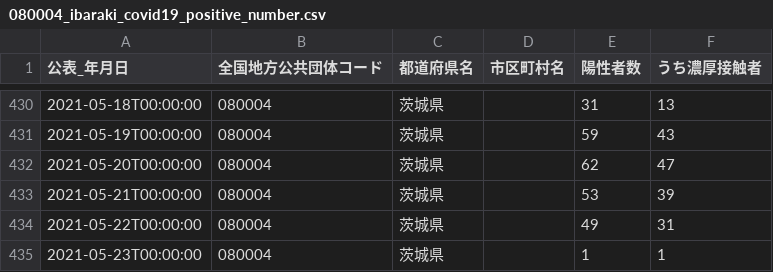
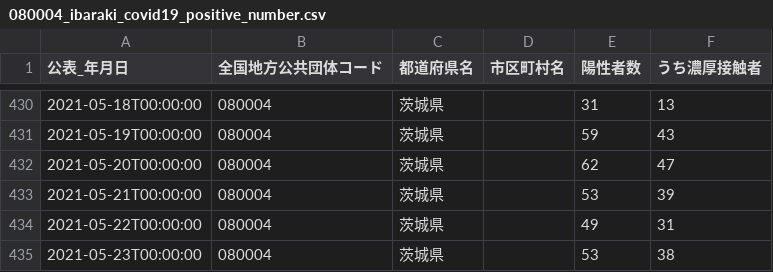
Before and after one commit to a01sa01to/my-website, a CSV file: opendata/data/covid19_ibaraki/080004_ibaraki_covid19_positive_number.csv, drawn as a sheet; only a part is shown, gaps mark what is left out.

```diff
--- a/opendata/data/covid19_ibaraki/080004_ibaraki_covid19_positive_number.csv
+++ b/opendata/data/covid19_ibaraki/080004_ibaraki_covid19_positive_number.csv
@@ -434,2 +434,2 @@
 2021-05-22T00:00:00,080004,茨城県,,49,31
-2021-05-23T00:00:00,080004,茨城県,,1,1
+2021-05-23T00:00:00,080004,茨城県,,53,38
```
Also changed, not shown: 4 other files.
